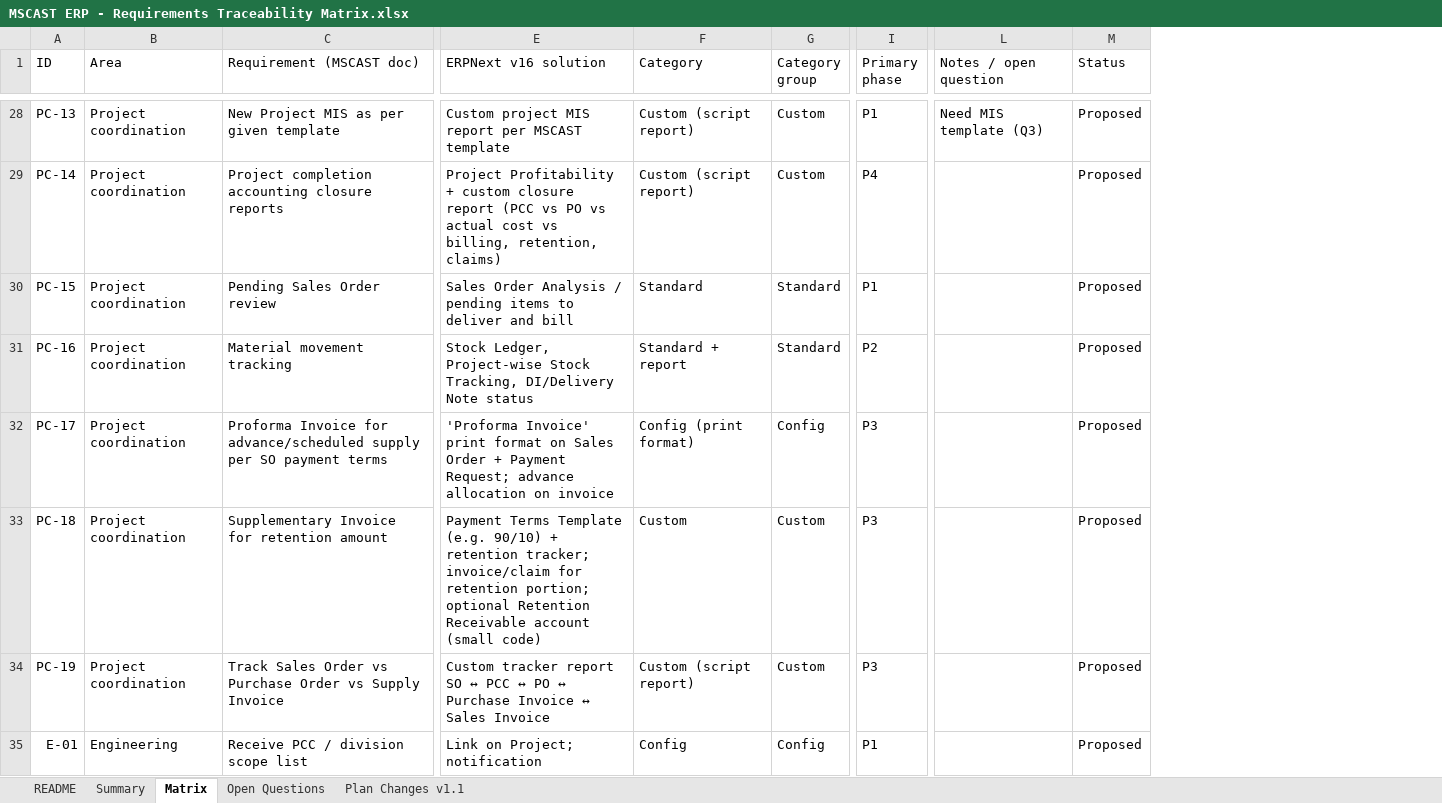
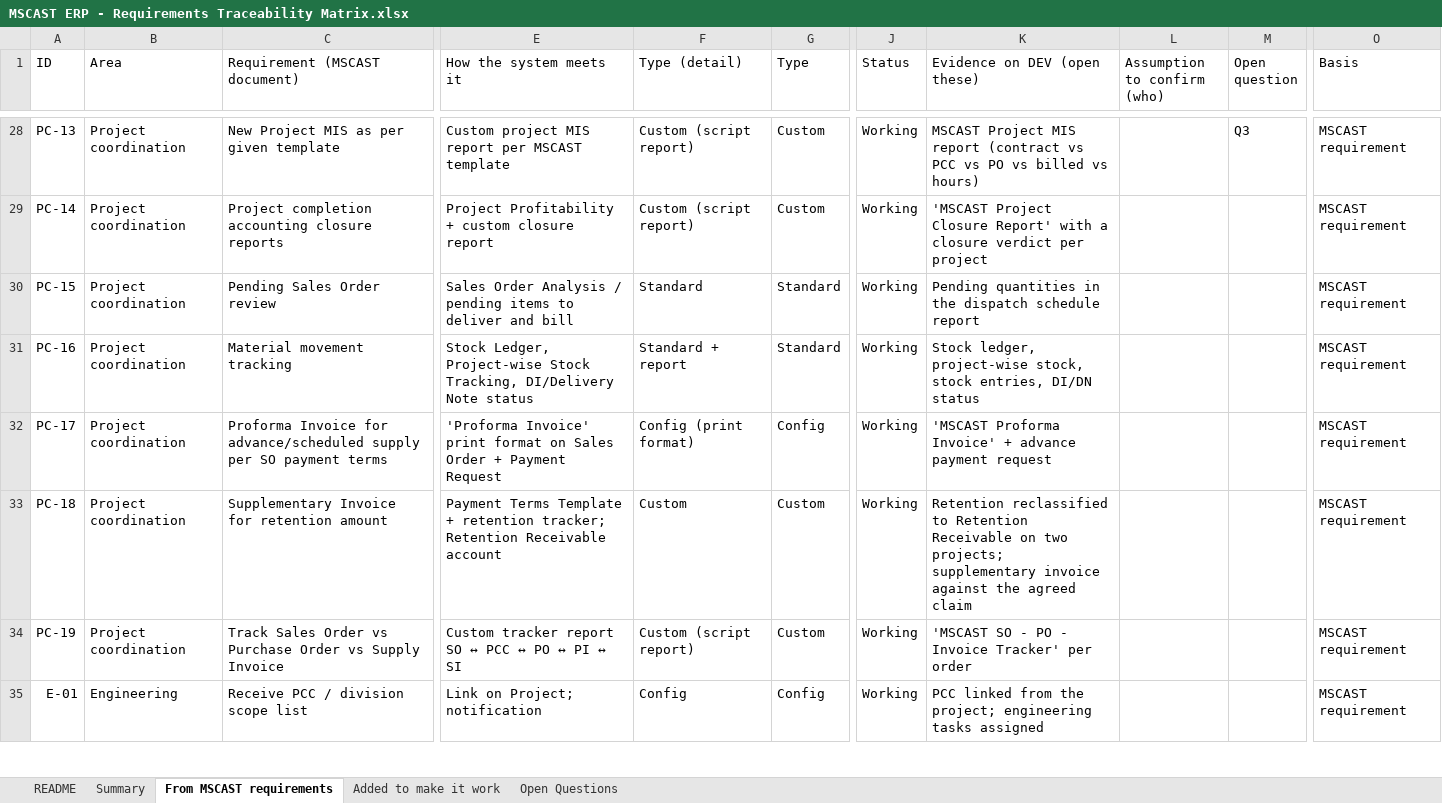
Before and after one commit to cb1-tech/mscast, an Excel workbook: ERP Plan/MSCAST ERP - Requirements Traceability Matrix.xlsx, sheet From MSCAST requirements, drawn as a sheet; only a part is shown, gaps mark what is left out; values as stored, in another font and other column widths than the file's, no cell formats; charts and pictures not drawn; removed rows and columns are numbered as before the commit, all else as after; the diff covers the shown part only; the diff names each change by its address in the sheet, - before the commit and + after, or states it on an @@ line.

```diff
--- a/ERP Plan/MSCAST ERP - Requirements Traceability Matrix.xlsx (sheet From MSCAST requirements)
+++ b/ERP Plan/MSCAST ERP - Requirements Traceability Matrix.xlsx (sheet From MSCAST requirements)
-sheet tab: Matrix
+sheet tab: From MSCAST requirements
-sheet tab: Plan Changes v1.1
+sheet tab: Added to make it work
-column I (Primary phase), rows 28-35: P1 | P4 | P1 | P2 | P3 | P3 | P3 | P1
+column J (Status), rows 28-35: all Working
+column K (Evidence on DEV (open these)), rows 28-35: MSCAST Project MIS report (contract vs PCC vs PO vs billed vs hours) | 'MSCAST Project Closure Report' with a closure verdict per project | Pending quantities in the dispatch schedule report | Stock ledger, project-wise stock, stock entries, DI/DN status | 'MSCAST Proforma Invoice' + advance payment request | Retention reclassified to Retention Receivable on two projects; supplementary invoice against the agreed claim | 'MSCAST SO - PO - Invoice Tracker' per order | PCC linked from the project; engineering tasks assigned
+column L (Assumption to confirm (who)), empty
+column M (Open question), row 28: Q3
-column L (Notes / open question), row 28: Need MIS template (Q3)
-column M (Status), rows 28-35: all Proposed
+column O (Basis), rows 28-35: all MSCAST requirement
-C1: Requirement (MSCAST doc)
+C1: Requirement (MSCAST document)
-E1: ERPNext v16 solution
+E1: How the system meets it
-F1: Category
+F1: Type (detail)
-G1: Category group
+G1: Type
-E29 (How the system meets it): …closure report (PCC vs PO vs actual cost vs billing, retention, claims)
+E29 (How the system meets it): …closure report
-E32 (How the system meets it): …+ Payment Request; advance allocation on invoice
+E32 (How the system meets it): …+ Payment Request
-E33 (How the system meets it): …Terms Template (e.g. 90/10) + retention tracker; invoice/claim for retention portion; optional Retention Receivable account (small code)
+E33 (How the system meets it): …Terms Template + retention tracker; Retention Receivable account
-E34 (How the system meets it): …PO ↔ Purchase Invoice ↔ Sales Invoice
+E34 (How the system meets it): …PO ↔ PI ↔ SI
```
Also changed, not shown: 88 edited cells elsewhere in this sheet, sheet Summary, sheet Open Questions, sheet README, cell formats, formulas that keep their value, charts or pictures, 4 other files.
